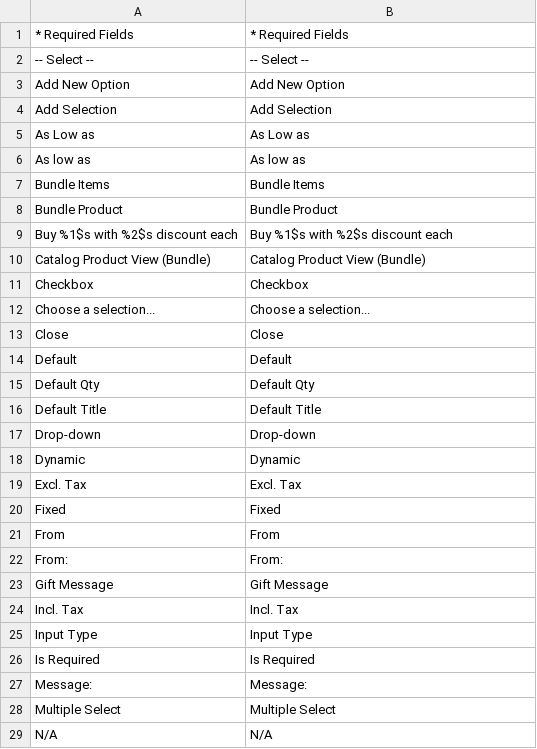
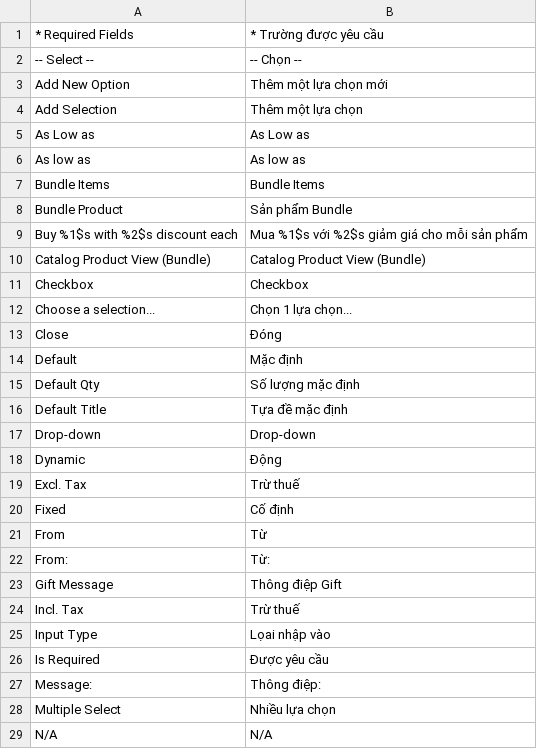
Before and after one commit to Archipel/mage-vn, a CSV file: vi_VN/Mage_Bundle.csv, drawn as a sheet; only a part is shown; the diff covers the shown part only.

Commit message:
Mage_Bundle

```diff
--- a/vi_VN/Mage_Bundle.csv
+++ b/vi_VN/Mage_Bundle.csv
@@ -1,5 +1,5 @@
-"* Required Fields","* Required Fields"
-"-- Select --","-- Select --"
-"Add New Option","Add New Option"
-"Add Selection","Add Selection"
+"* Required Fields","* Trường được yêu cầu"
+"-- Select --","-- Chọn --"
+"Add New Option","Thêm một lựa chọn mới"
+"Add Selection","Thêm một lựa chọn"
 "As Low as","As Low as"
@@ -7,23 +7,23 @@
 "Bundle Items","Bundle Items"
-"Bundle Product","Bundle Product"
-"Buy %1$s with %2$s discount each","Buy %1$s with %2$s discount each"
+"Bundle Product","Sản phẩm Bundle"
+"Buy %1$s with %2$s discount each","Mua %1$s với %2$s giảm giá cho mỗi sản phẩm"
 "Catalog Product View (Bundle)","Catalog Product View (Bundle)"
 "Checkbox","Checkbox"
-"Choose a selection...","Choose a selection..."
-"Close","Close"
-"Default","Default"
-"Default Qty","Default Qty"
-"Default Title","Default Title"
+"Choose a selection...","Chọn 1 lựa chọn..."
+"Close","Đóng"
+"Default","Mặc định"
+"Default Qty","Số lượng mặc định"
+"Default Title","Tựa đề mặc định"
 "Drop-down","Drop-down"
-"Dynamic","Dynamic"
-"Excl. Tax","Excl. Tax"
-"Fixed","Fixed"
-"From","From"
-"From:","From:"
-"Gift Message","Gift Message"
-"Incl. Tax","Incl. Tax"
-"Input Type","Input Type"
-"Is Required","Is Required"
-"Message:","Message:"
-"Multiple Select","Multiple Select"
+"Dynamic","Động"
+"Excl. Tax","Trừ thuế"
+"Fixed","Cố định"
+"From","Từ"
+"From:","Từ:"
+"Gift Message","Thông điệp Gift"
+"Incl. Tax","Trừ thuế"
+"Input Type","Lọai nhập vào"
+"Is Required","Được yêu cầu"
+"Message:","Thông điệp:"
+"Multiple Select","Nhiều lựa chọn"
 "N/A","N/A"
```
Also changed, not shown: 24 edited cells elsewhere in this file.
